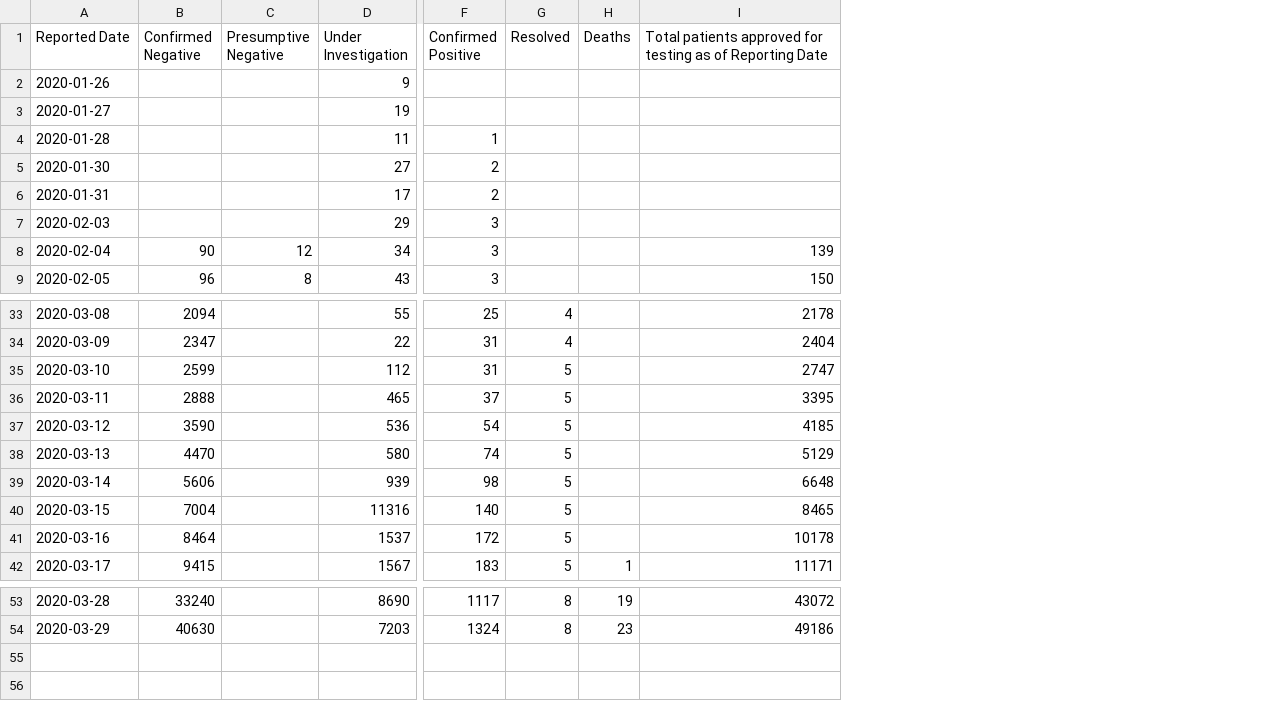
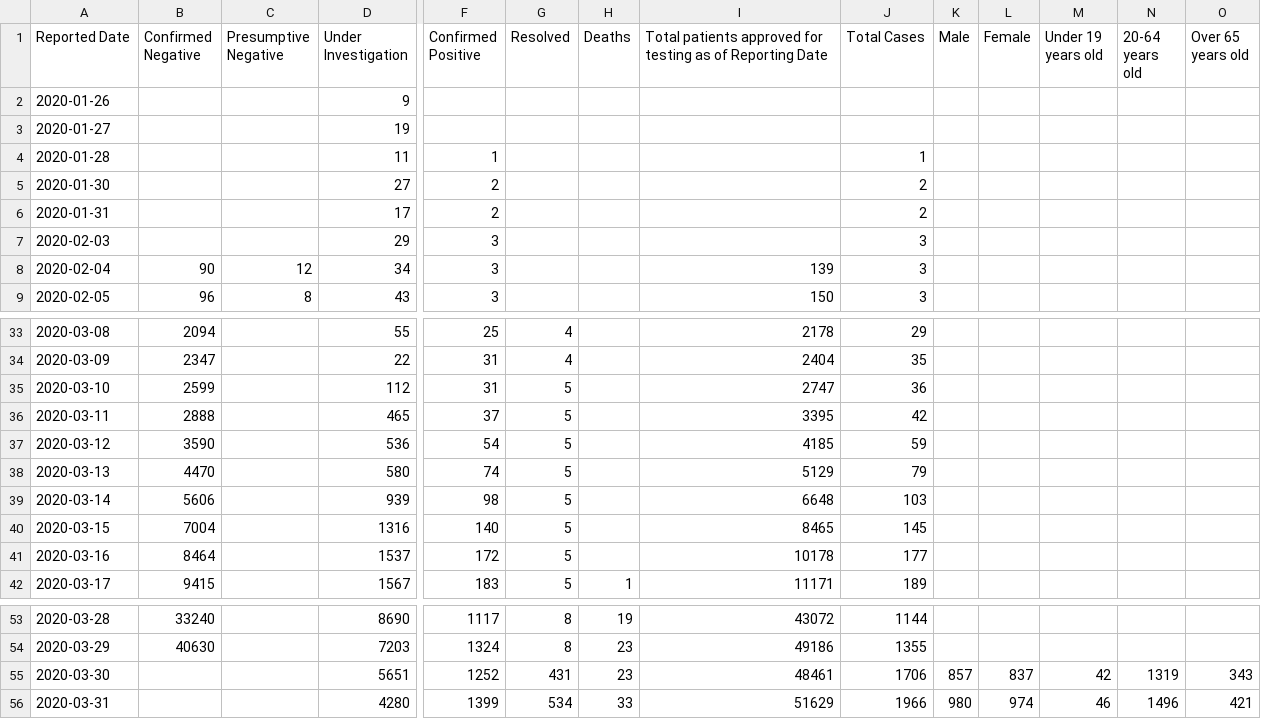
Before and after one commit to DUGroup/Ontario-COVID-19-Research, a CSV file: Data/covidtesting.csv, drawn as a sheet; only a part is shown, gaps mark what is left out; rows hold the shown columns only; the diff names each change by its address in the sheet, - before the commit and + after, or states it on an @@ line.

Commit message:
Daily Update

```diff
--- a/Data/covidtesting.csv
+++ b/Data/covidtesting.csv
+column J (Total Cases), rows 4-9: 1 | 2 | 2 | 3 | 3 | 3; rows 33-42: 29 | 35 | 36 | 42 | 59 | 79 | 103 | 145 | 177 | 189; rows 53-54: 1144 | 1355
+column K (Male), empty
+column L (Female), empty
+column M (Under 19 years old), empty
+column N (20-64 years old), empty
+column O (Over 65 years old), empty
-D40 (Under Investigation): 11316
+D40 (Under Investigation): 1316
+row 55: 2020-03-30 |  |  | 5651 | 1252 | 431 | 23 | 48461 | 1706 | 857 | 837 | 42 | 1319 | 343
+row 56: 2020-03-31 |  |  | 4280 | 1399 | 534 | 33 | 51629 | 1966 | 980 | 974 | 46 | 1496 | 421
```
